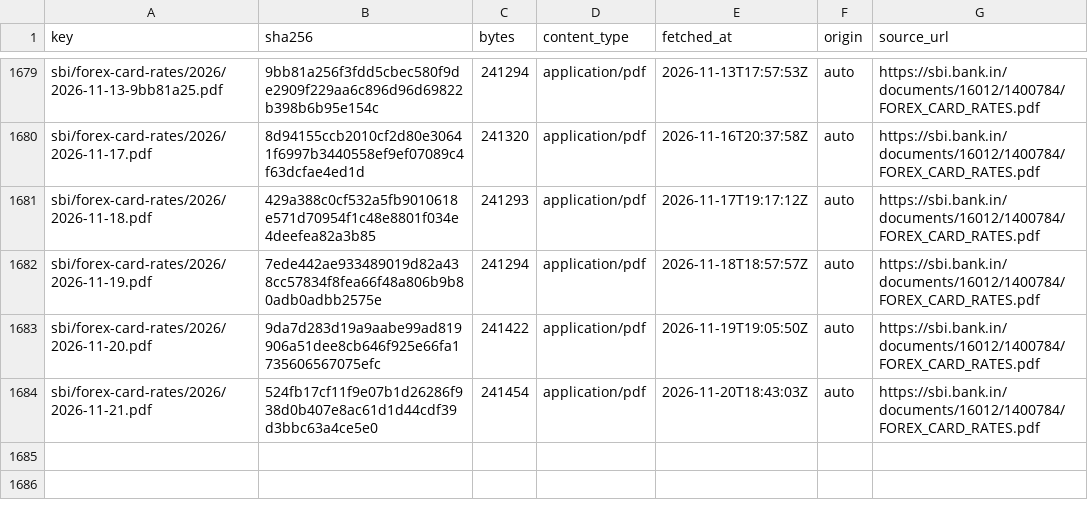
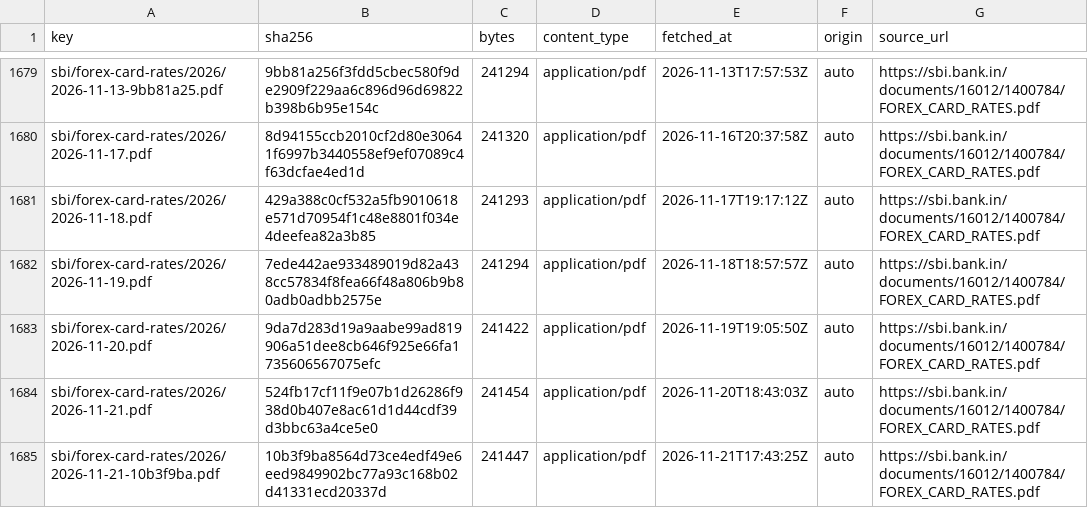
Before and after one commit to xfina-dev/xfina-data, a CSV file: v1/manifests/sbi-forex-card-usd.csv, drawn as a sheet; only a part is shown, gaps mark what is left out; the diff names each change by its address in the sheet, - before the commit and + after, or states it on an @@ line.

```diff
--- a/v1/manifests/sbi-forex-card-usd.csv
+++ b/v1/manifests/sbi-forex-card-usd.csv
+row 1685: sbi/forex-card-rates/2026/2026-11-21-10b3f9ba.pdf | 10b3f9ba8564d73ce4edf49e6eed9849902bc77a93c168b02d41331ecd20337d | 241447 | application/pdf | 2026-11-21T17:43:25Z | auto | https://sbi.bank.in/documents/16012/1400784/FOREX_CARD_RATES.pdf
```
Also changed, not shown: v1/fx/sbi-forex-card-usd.csv, 1 other file.
